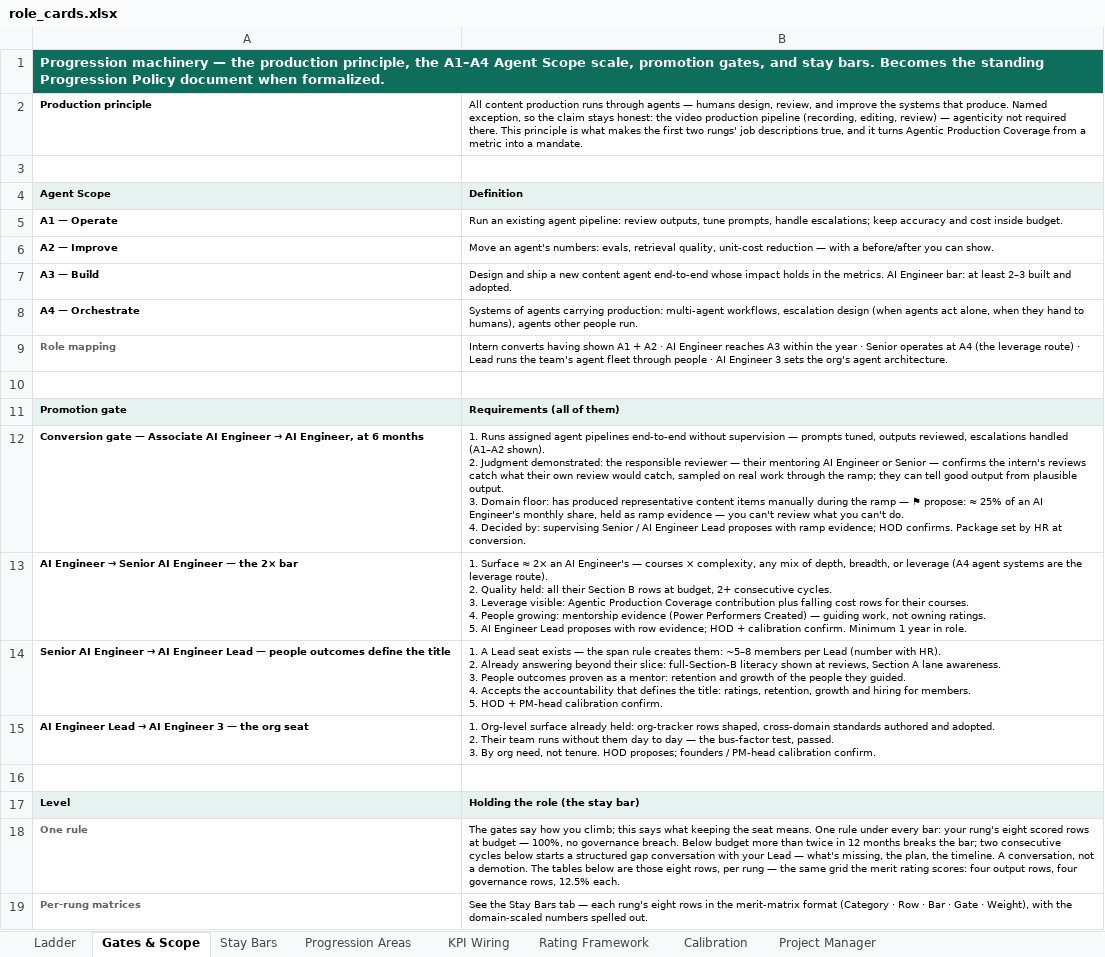
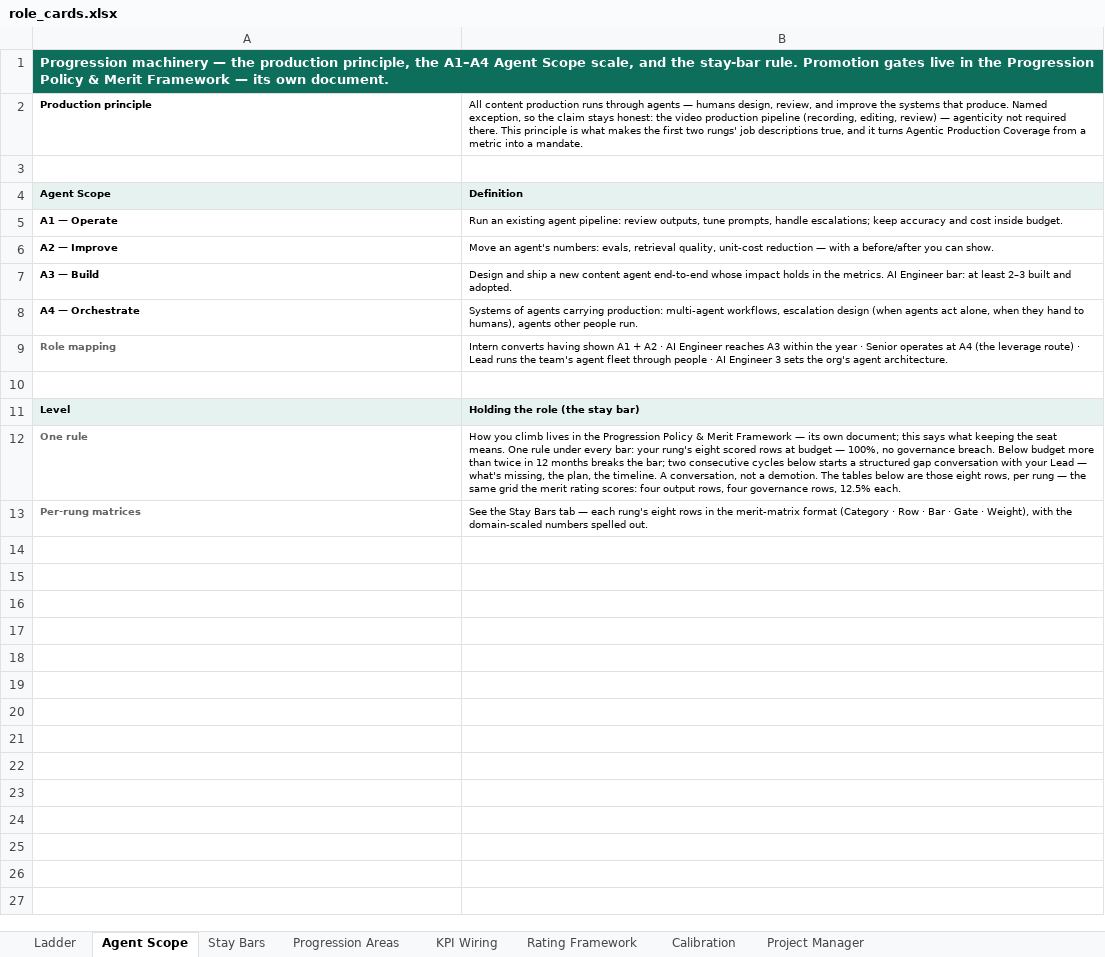
Before and after one commit to pavangangireddy2-max/open_acp, an Excel workbook: docs/handoff/artifacts/role_cards.xlsx, sheet Agent Scope, drawn as a sheet; values as stored, in another font and other column widths than the file's, no borders; removed rows and columns are numbered as before the commit, all else as after; ↵ is a line break in a cell; the diff names each change by its address in the sheet, - before the commit and + after, or states it on an @@ line.

```diff
--- a/docs/handoff/artifacts/role_cards.xlsx (sheet Agent Scope)
+++ b/docs/handoff/artifacts/role_cards.xlsx (sheet Agent Scope)
-sheet tab: Gates & Scope
+sheet tab: Agent Scope
-A1: …Scope scale, promotion gates, and stay bars. Becomes the standing Progression Policy document when formalized.
+A1: …Scope scale, and the stay-bar rule. Promotion gates live in the Progression Policy & Merit Framework — its own document.
-row 11: Promotion gate | Requirements (all of them)
-row 12: Conversion gate — Associate AI Engineer → AI Engineer, at 6 months | 1. Runs assigned agent pipelines end-to-end without supervision — prompts tuned, outputs reviewed, escalations handled (A1–A2 shown). ↵ 2. Judgment demonstrated: the responsible reviewer — their mentoring AI Engineer or Senior — confirms the intern's reviews catch what their own review would catch, sampled on real work through the ramp; they can tell good output from plausible output. ↵ 3. Domain floor: has produced representative content items manually during the ramp — ⚑ propose: ≈ 25% of an AI Engineer's monthly share, held as ramp evidence — you can't review what you can't do. ↵ 4. Decided by: supervising Senior / AI Engineer Lead proposes with ramp evidence; HOD confirms. Package set by HR at conversion.
-row 13: AI Engineer → Senior AI Engineer — the 2× bar | 1. Surface ≈ 2× an AI Engineer's — courses × complexity, any mix of depth, breadth, or leverage (A4 agent systems are the leverage route). ↵ 2. Quality held: all their Section B rows at budget, 2+ consecutive cycles. ↵ 3. Leverage visible: Agentic Production Coverage contribution plus falling cost rows for their courses. ↵ 4. People growing: mentorship evidence (Power Performers Created) — guiding work, not owning ratings. ↵ 5. AI Engineer Lead proposes with row evidence; HOD + calibration confirm. Minimum 1 year in role.
-row 14: Senior AI Engineer → AI Engineer Lead — people outcomes define the title | 1. A Lead seat exists — the span rule creates them: ~5–8 members per Lead (number with HR). ↵ 2. Already answering beyond their slice: full-Section-B literacy shown at reviews, Section A lane awareness. ↵ 3. People outcomes proven as a mentor: retention and growth of the people they guided. ↵ 4. Accepts the accountability that defines the title: ratings, retention, growth and hiring for members. ↵ 5. HOD + PM-head calibration confirm.
-row 15: AI Engineer Lead → AI Engineer 3 — the org seat | 1. Org-level surface already held: org-tracker rows shaped, cross-domain standards authored and adopted. ↵ 2. Their team runs without them day to day — the bus-factor test, passed. ↵ 3. By org need, not tenure. HOD proposes; founders / PM-head calibration confirm.
-row 16: (empty)
-B12: The gates say how you climb; this says…
+B12: How you climb lives in the Progression Policy & Merit Framework — its own document; this says…
```
Also changed, not shown: sheet Calibration, sheet Stay Bars, sheet Progression Areas, 5 other files.
